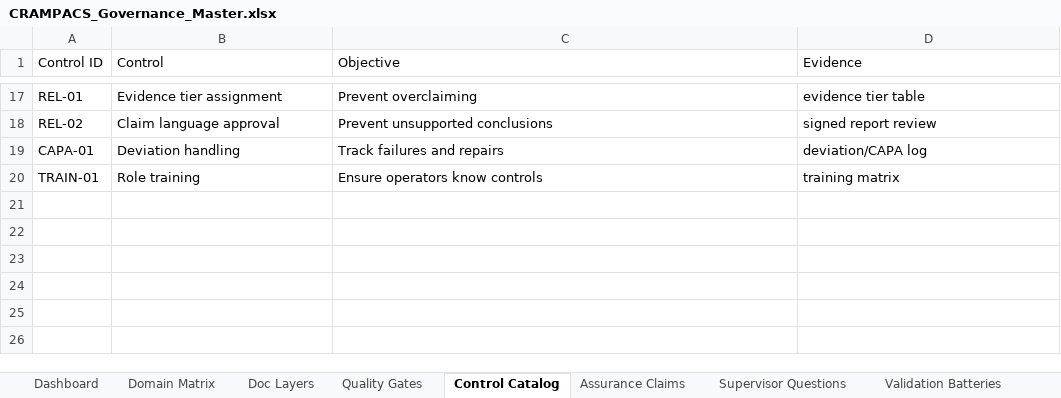
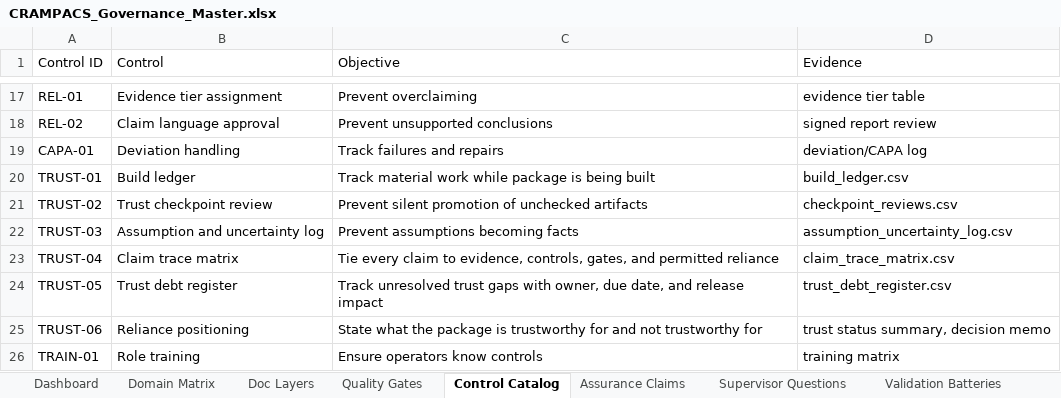
Before and after one commit to H-XX-D/CRAMPACS-Governance, an Excel workbook: spreadsheets/CRAMPACS_Governance_Master.xlsx, sheet Control Catalog, drawn as a sheet; only a part is shown, gaps mark what is left out; values as stored, in another font and other column widths than the file's, no borders; the diff names each change by its address in the sheet, - before the commit and + after, or states it on an @@ line.

Commit message:
Add CRAMPACS CLI trust gate system

```diff
--- a/spreadsheets/CRAMPACS_Governance_Master.xlsx (sheet Control Catalog)
+++ b/spreadsheets/CRAMPACS_Governance_Master.xlsx (sheet Control Catalog)
+row 20: TRUST-01 | Build ledger | Track material work while package is being built | build_ledger.csv
+row 21: TRUST-02 | Trust checkpoint review | Prevent silent promotion of unchecked artifacts | checkpoint_reviews.csv
+row 22: TRUST-03 | Assumption and uncertainty log | Prevent assumptions becoming facts | assumption_uncertainty_log.csv
+row 23: TRUST-04 | Claim trace matrix | Tie every claim to evidence, controls, gates, and permitted reliance | claim_trace_matrix.csv
+row 24: TRUST-05 | Trust debt register | Track unresolved trust gaps with owner, due date, and release impact | trust_debt_register.csv
+row 25: TRUST-06 | Reliance positioning | State what the package is trustworthy for and not trustworthy for | trust status summary, decision memo
```
Also changed, not shown: sheet Doc Layers, sheet Package Scaffold, sheet Program Registers, sheet Dashboard, other sheet tabs, spreadsheets/domains/crampacs-clim_CRAMPACS-CLIM_Workbook.xlsx, spreadsheets/domains/crampacs-cyb_CRAMPACS-CYB_Workbook.xlsx, 37 other files.
